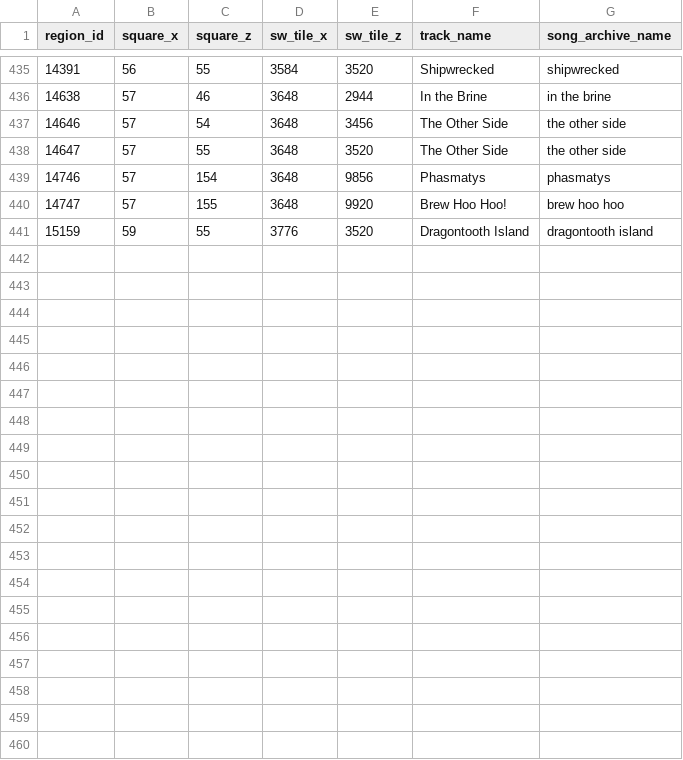
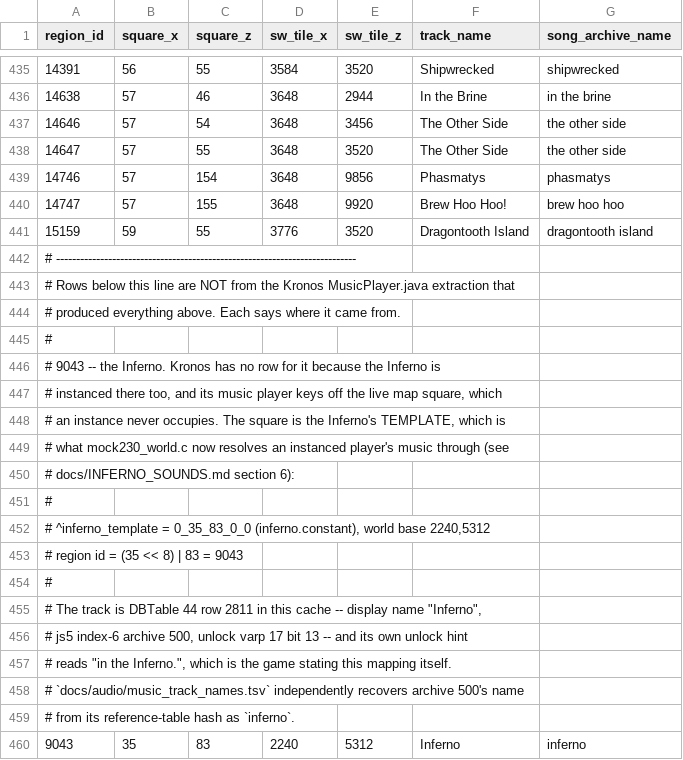
Before and after one commit to MRobertEvers/oldschool-clientc, a TSV file: docs/audio/music_regions.tsv, drawn as a sheet; only a part is shown, gaps mark what is left out.

```diff
--- a/docs/audio/music_regions.tsv
+++ b/docs/audio/music_regions.tsv
@@ -441 +441,20 @@ region_id	square_x	square_z	sw_tile_x	sw_tile_z	track_name	song_archive_name
 15159	59	55	3776	3520	Dragontooth Island	dragontooth island
+# ---------------------------------------------------------------------------
+# Rows below this line are NOT from the Kronos MusicPlayer.java extraction that
+# produced everything above. Each says where it came from.
+#
+# 9043 -- the Inferno. Kronos has no row for it because the Inferno is
+# instanced there too, and its music player keys off the live map square, which
+# an instance never occupies. The square is the Inferno's TEMPLATE, which is
+# what mock230_world.c now resolves an instanced player's music through (see
+# docs/INFERNO_SOUNDS.md section 6):
+#
+#   ^inferno_template = 0_35_83_0_0   (inferno.constant), world base 2240,5312
+#   region id         = (35 << 8) | 83 = 9043
+#
+# The track is DBTable 44 row 2811 in this cache -- display name "Inferno",
+# js5 index-6 archive 500, unlock varp 17 bit 13 -- and its own unlock hint
+# reads "in the Inferno.", which is the game stating this mapping itself.
+# `docs/audio/music_track_names.tsv` independently recovers archive 500's name
+# from its reference-table hash as `inferno`.
+9043	35	83	2240	5312	Inferno	inferno
```
Also changed, not shown: 6 other files.
